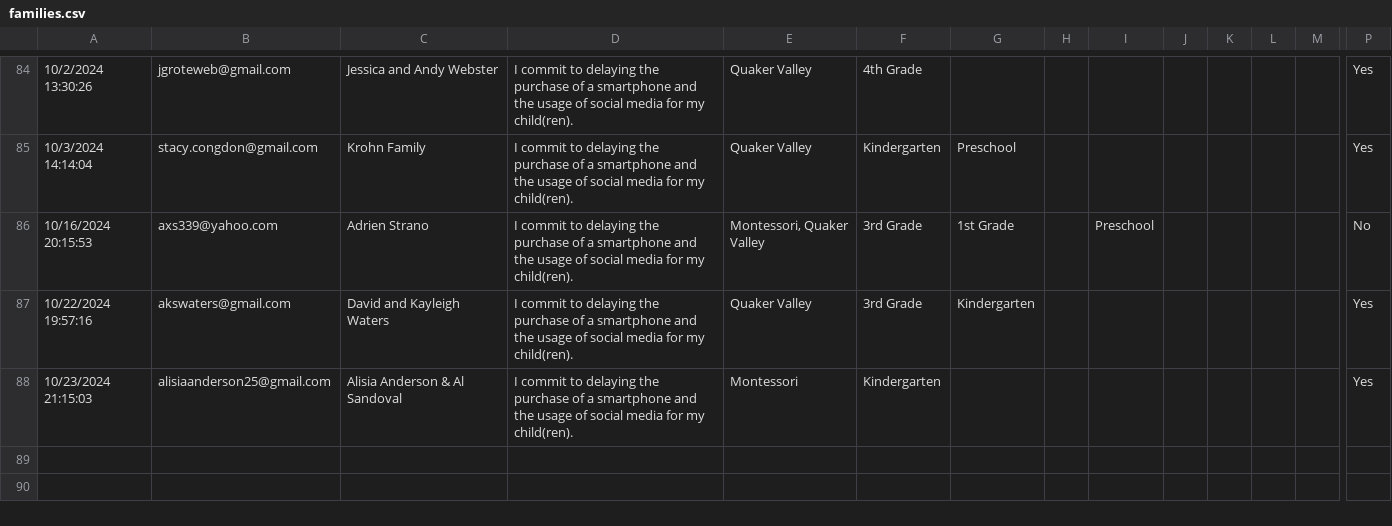
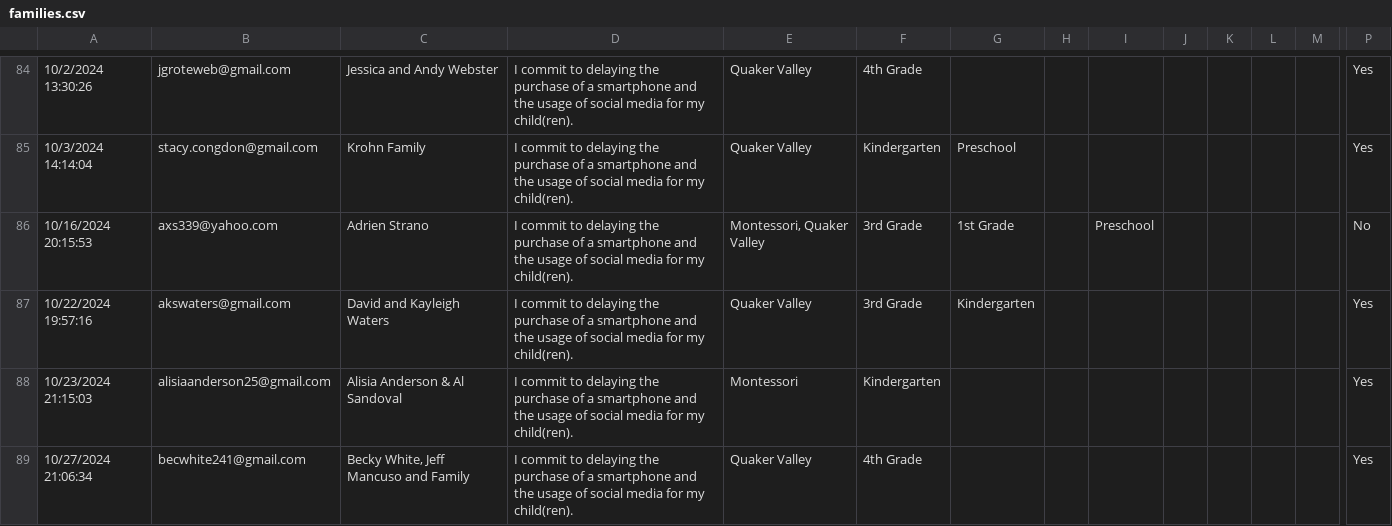
Before and after one commit to coxandrew/sewickleyunplugged, a CSV file: _data/families.csv, drawn as a sheet; only a part is shown, gaps mark what is left out; rows hold the shown columns only; the diff names each change by its address in the sheet, - before the commit and + after, or states it on an @@ line.

Commit message:
Update families.csv with the latest data

```diff
--- a/_data/families.csv
+++ b/_data/families.csv
+row 89: 10/27/2024 21:06:34 | becwhite241@gmail.com | Becky White, Jeff Mancuso and Family | I commit to delaying the purchase of a smartphone and the usage of social media for my child(ren). | Quaker Valley | 4th Grade |  |  |  |  |  |  |  | Yes
```
